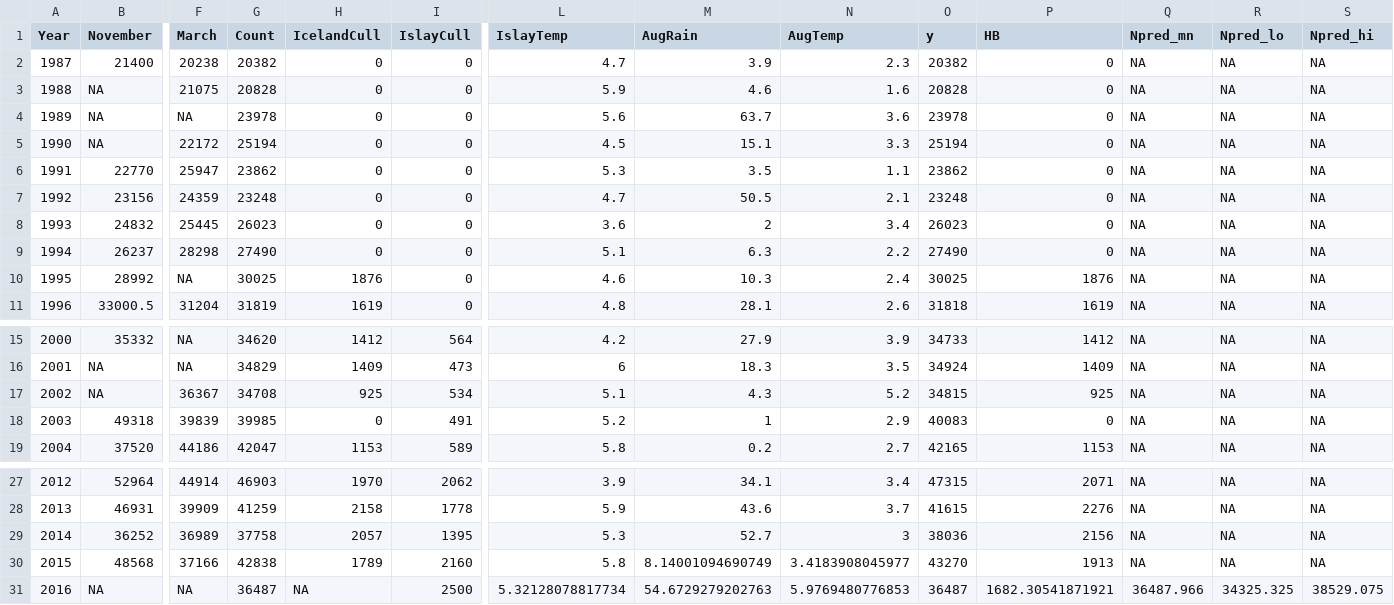
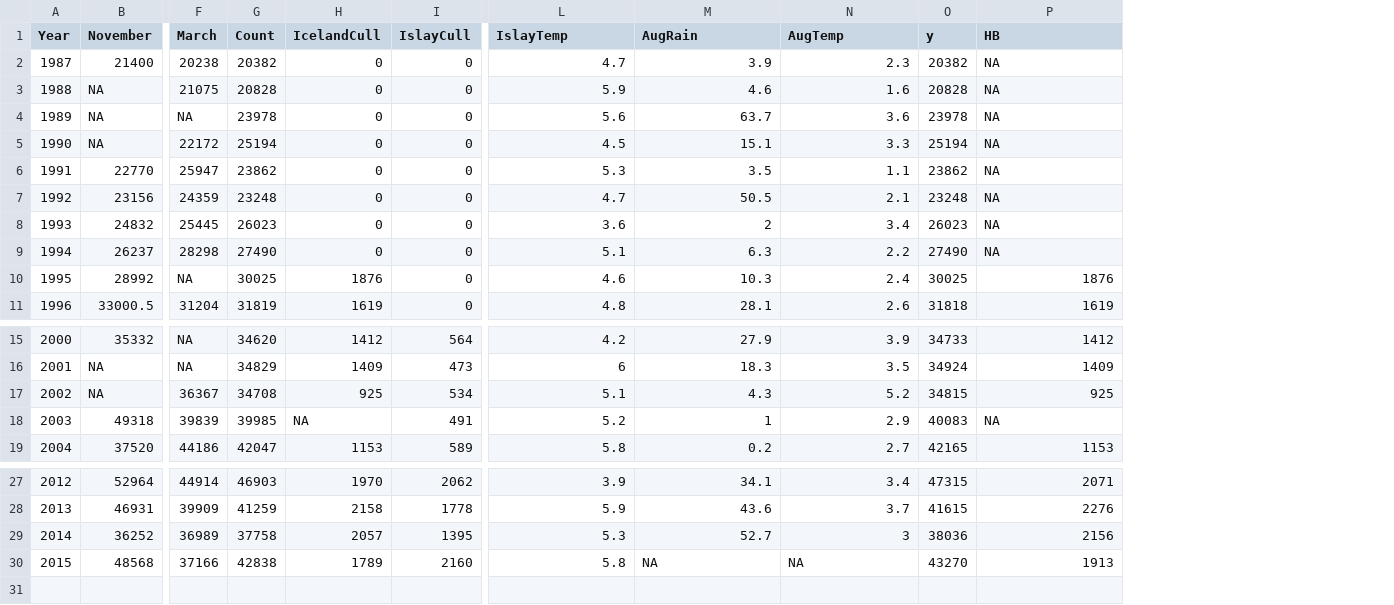
Before and after one commit to jejoenje/GooseGMSE, a CSV file: goose_data.csv, drawn as a sheet; only a part is shown, gaps mark what is left out; rows hold the shown columns only; the diff names each change by its address in the sheet, - before the commit and + after, or states it on an @@ line.

Commit message:
goose_data.csv is the output from goose_clean_data() for the report

```diff
--- a/goose_data.csv
+++ b/goose_data.csv
-column Q (Npred_mn), rows 2-11: all NA; rows 15-19: all NA; rows 27-30: all NA
-column R (Npred_lo), rows 2-11: all NA; rows 15-19: all NA; rows 27-30: all NA
-column S (Npred_hi), rows 2-11: all NA; rows 15-19: all NA; rows 27-30: all NA
-P2:P9 (HB): 0
+P2:P9 (HB): NA
-H18 (IcelandCull): 0
+H18 (IcelandCull): NA
-P18 (HB): 0
+P18 (HB): NA
-M30 (AugRain): 8.14001094690749
+M30 (AugRain): NA
-N30 (AugTemp): 3.4183908045977
+N30 (AugTemp): NA
-row 31: 2016 | NA | NA | 36487 | NA | 2500 | 5.32128078817734 | 54.6729279202763 | 5.9769480776853 | 36487 | 1682.30541871921 | 36487.966 | 34325.325 | 38529.075
```
